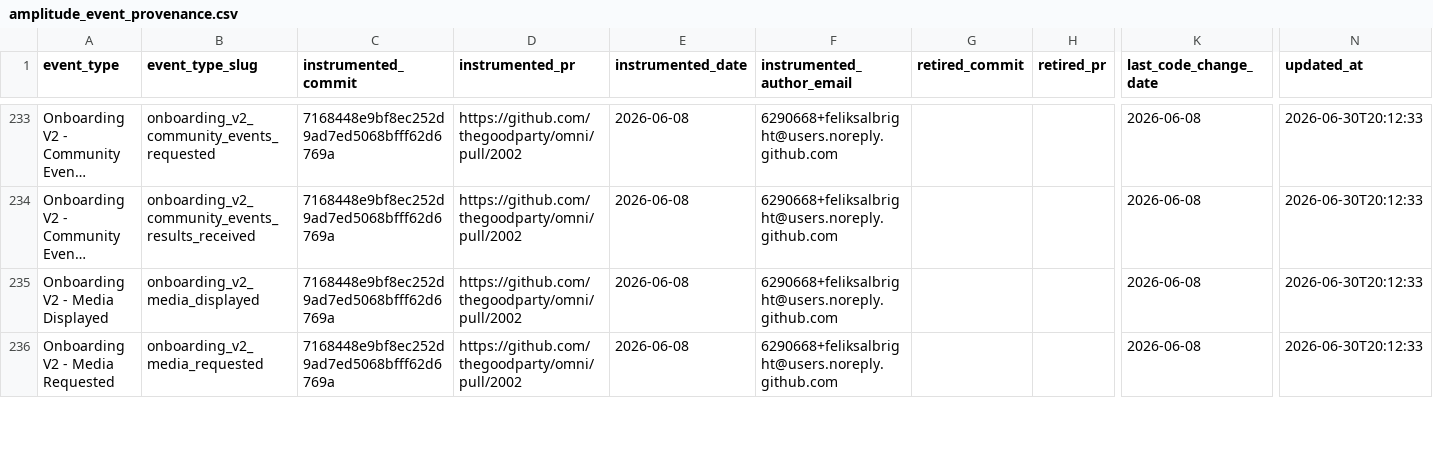
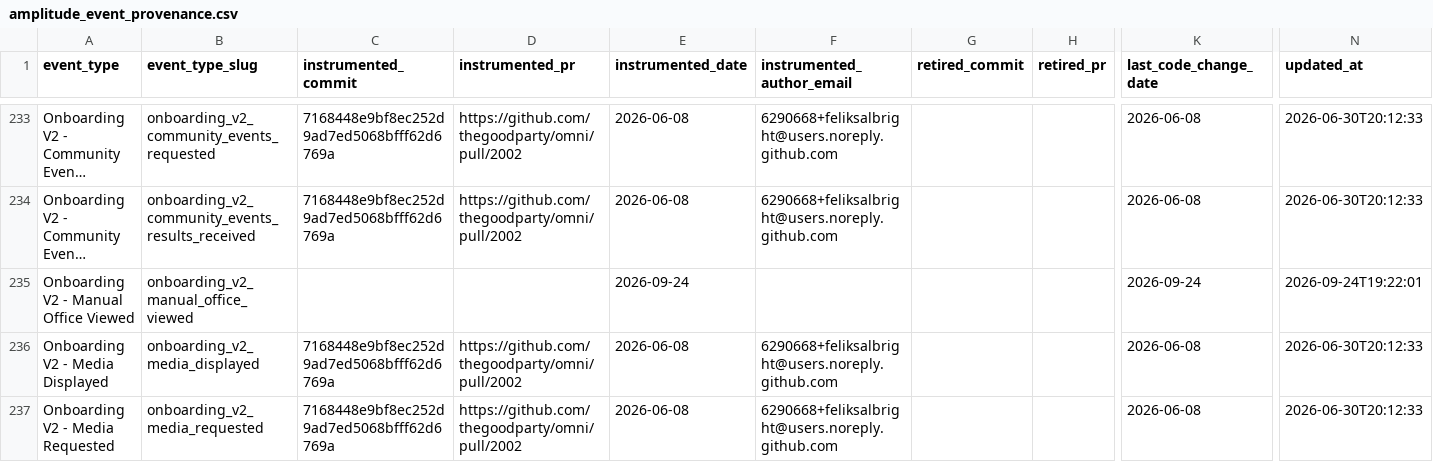
Before and after one commit to thegoodparty/omni, a CSV file: packages/runbooks/scripts/python/instrumentation_data/amplitude_event_provenance.csv, drawn as a sheet; only a part is shown, gaps mark what is left out; long unchanged cells end in …; rows hold the shown columns only; the diff names each change by its address in the sheet, - before the commit and + after, or states it on an @@ line.

```diff
--- a/packages/runbooks/scripts/python/instrumentation_data/amplitude_event_provenance.csv
+++ b/packages/runbooks/scripts/python/instrumentation_data/amplitude_event_provenance.csv
+row 235: Onboarding V2 - Manual Office Viewed | onboarding_v2_manual_office_viewed |  |  | 2026-09-24 |  |  |  | 2026-09-24 | 2026-09-24T19:22:01
```
Also changed, not shown: 8 other files.
